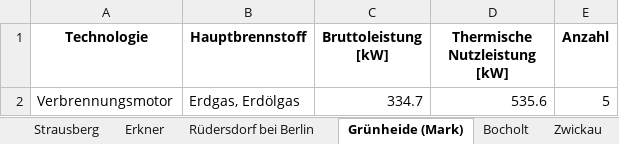
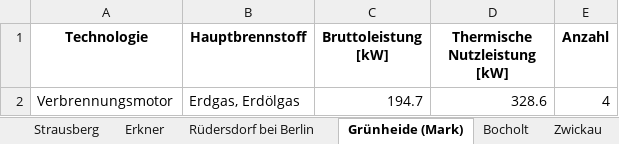
Before and after one commit to NormanZielke/MaStR_Daten, an Excel workbook: 360_SLE_Topologie_Combustion.xlsx, sheet Grünheide (Mark), drawn as a sheet; values as stored, in another font and other column widths than the file's, no borders; the diff names each change by its address in the sheet, - before the commit and + after, or states it on an @@ line.

```diff
--- a/360_SLE_Topologie_Combustion.xlsx (sheet Grünheide (Mark))
+++ b/360_SLE_Topologie_Combustion.xlsx (sheet Grünheide (Mark))
-C2 (Bruttoleistung [kW]): 334.7
+C2 (Bruttoleistung [kW]): 194.7
-D2 (Thermische Nutzleistung [kW]): 535.6
+D2 (Thermische Nutzleistung [kW]): 328.6
-E2 (Anzahl): 5
+E2 (Anzahl): 4
```
Also changed, not shown: sheet Kiel, sheet Kassel, sheet Ingolstadt, sheet Bocholt, sheet Strausberg, sheet Rüdersdorf bei Berlin, 1 more sheet, 360_SLE_Topologie_biomass.xlsx, 1 other file.
